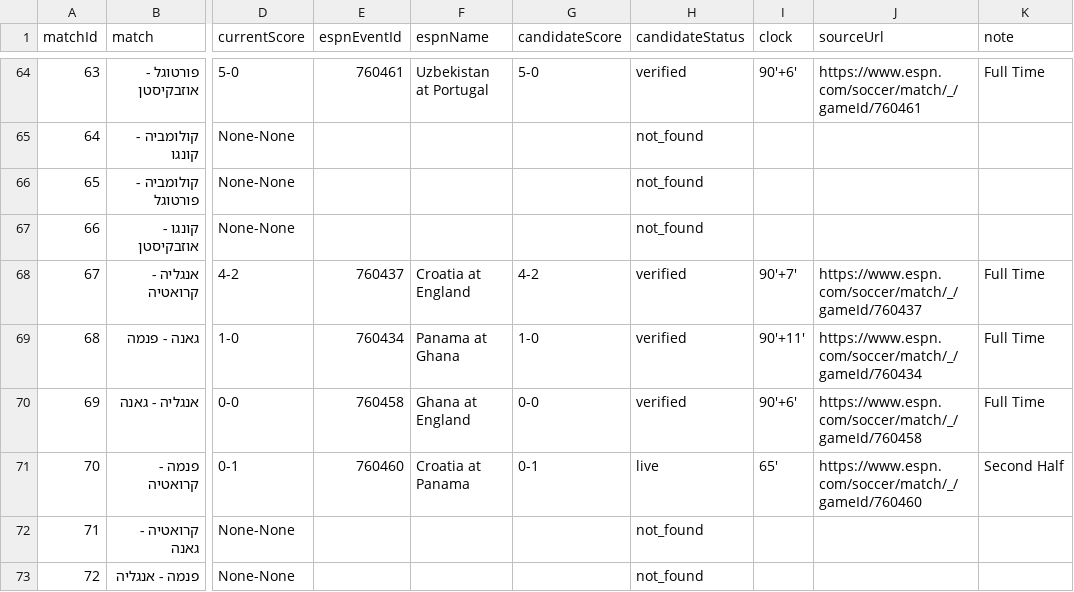
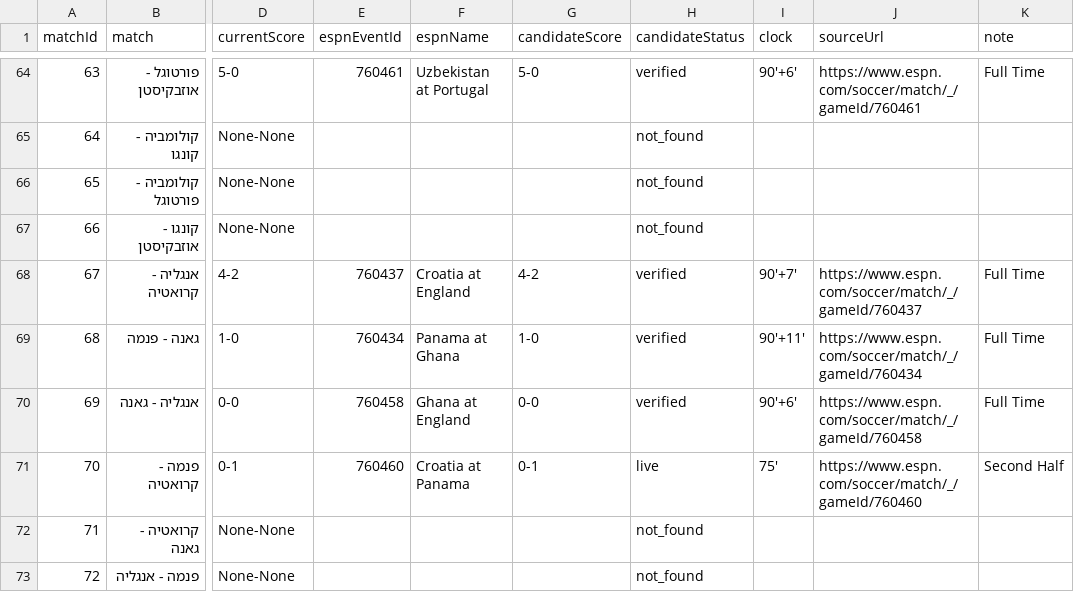
Before and after one commit to efikatash/worldcup-dashboard-2026, a CSV file: espn_live_debug.csv, drawn as a sheet; only a part is shown, gaps mark what is left out; the diff names each change by its address in the sheet, - before the commit and + after, or states it on an @@ line.

Commit message:
Live auto-update dashboard data

```diff
--- a/espn_live_debug.csv
+++ b/espn_live_debug.csv
-I71 (clock): 65'
+I71 (clock): 75'
```
Also changed, not shown: 4 other files.
